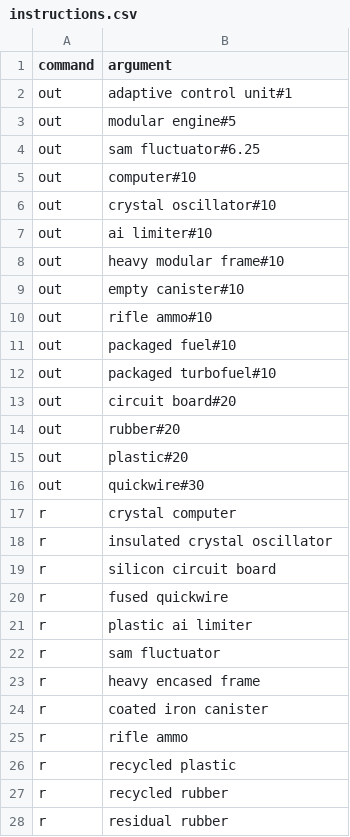
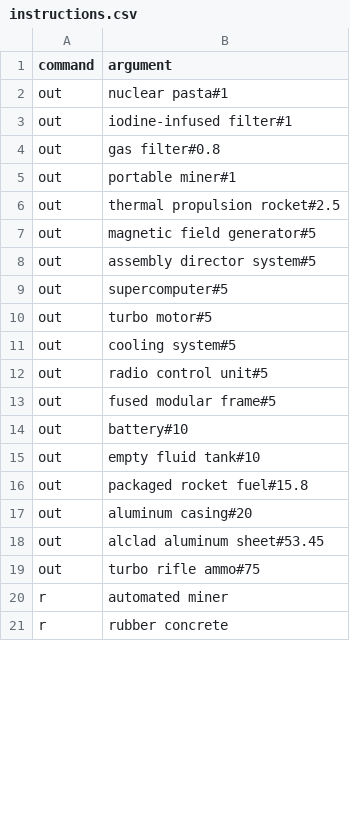
Before and after one commit to abd-msyukyu-odoo/satisfactory_calculator, a CSV file: data/instructions.csv, drawn as a sheet; only a part is shown; the diff covers the shown part only.

```diff
--- a/data/instructions.csv
+++ b/data/instructions.csv
@@ -1,28 +1,21 @@
 command,argument
-out,adaptive control unit#1
-out,modular engine#5
-out,sam fluctuator#6.25
-out,computer#10
-out,crystal oscillator#10
-out,ai limiter#10
-out,heavy modular frame#10
-out,empty canister#10
-out,rifle ammo#10
-out,packaged fuel#10
-out,packaged turbofuel#10
-out,circuit board#20
-out,rubber#20
-out,plastic#20
-out,quickwire#30
-r,crystal computer
-r,insulated crystal oscillator
-r,silicon circuit board
-r,fused quickwire
-r,plastic ai limiter
-r,sam fluctuator
-r,heavy encased frame
-r,coated iron canister
-r,rifle ammo
-r,recycled plastic
-r,recycled rubber
-r,residual rubber
+out,nuclear pasta#1
+out,iodine-infused filter#1
+out,gas filter#0.8
+out,portable miner#1
+out,thermal propulsion rocket#2.5
+out,magnetic field generator#5
+out,assembly director system#5
+out,supercomputer#5
+out,turbo motor#5
+out,cooling system#5
+out,radio control unit#5
+out,fused modular frame#5
+out,battery#10
+out,empty fluid tank#10
+out,packaged rocket fuel#15.8
+out,aluminum casing#20
+out,alclad aluminum sheet#53.45
+out,turbo rifle ammo#75
+r,automated miner
+r,rubber concrete
```
Also changed, not shown: 36 added rows, 16 removed rows, 16 moved rows and 11 edited cells elsewhere in this file, data/buildings.csv, data/recipes.csv, 10 other files.
